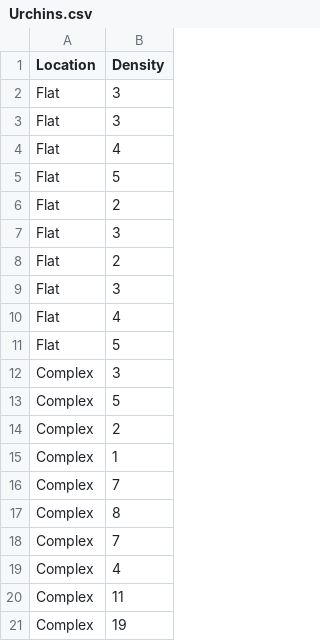
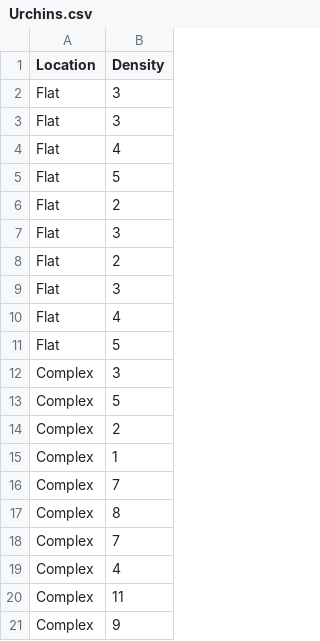
Before and after one commit to grandmathebaby/Biometry_2024, a CSV file: Homeworks/PS2/Urchins.csv, drawn as a sheet.

```diff
--- a/Homeworks/PS2/Urchins.csv
+++ b/Homeworks/PS2/Urchins.csv
@@ -20,2 +20,2 @@ Complex,4
 Complex,11
-Complex,19
+Complex,9
```
Also changed, not shown: 4 other files.
